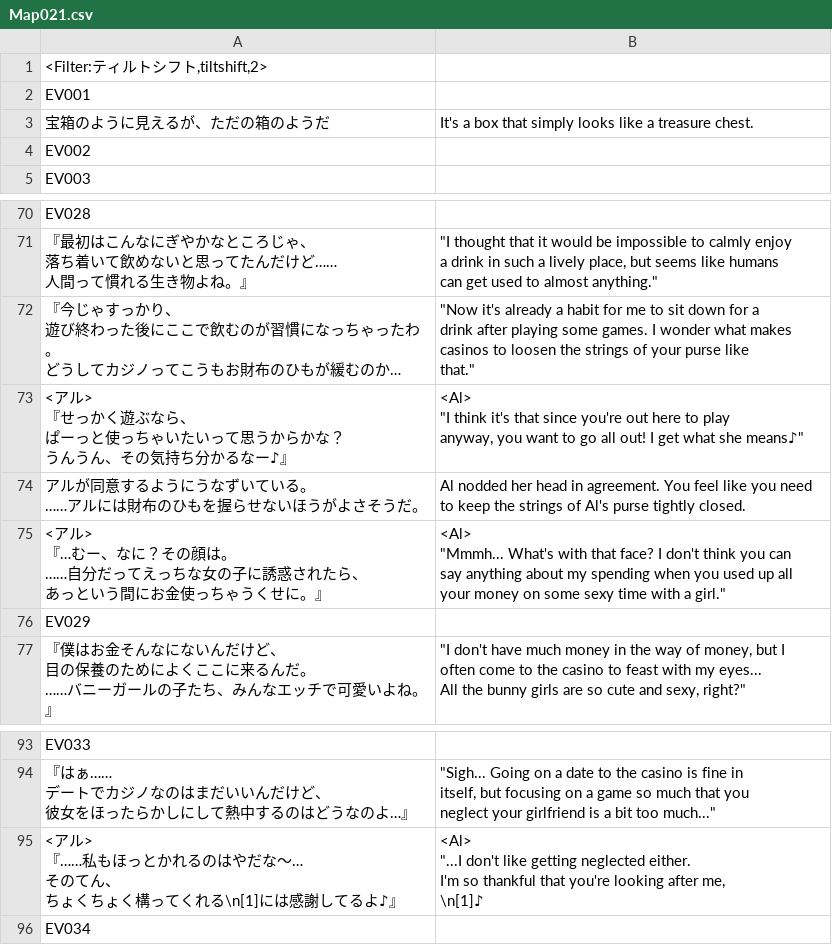
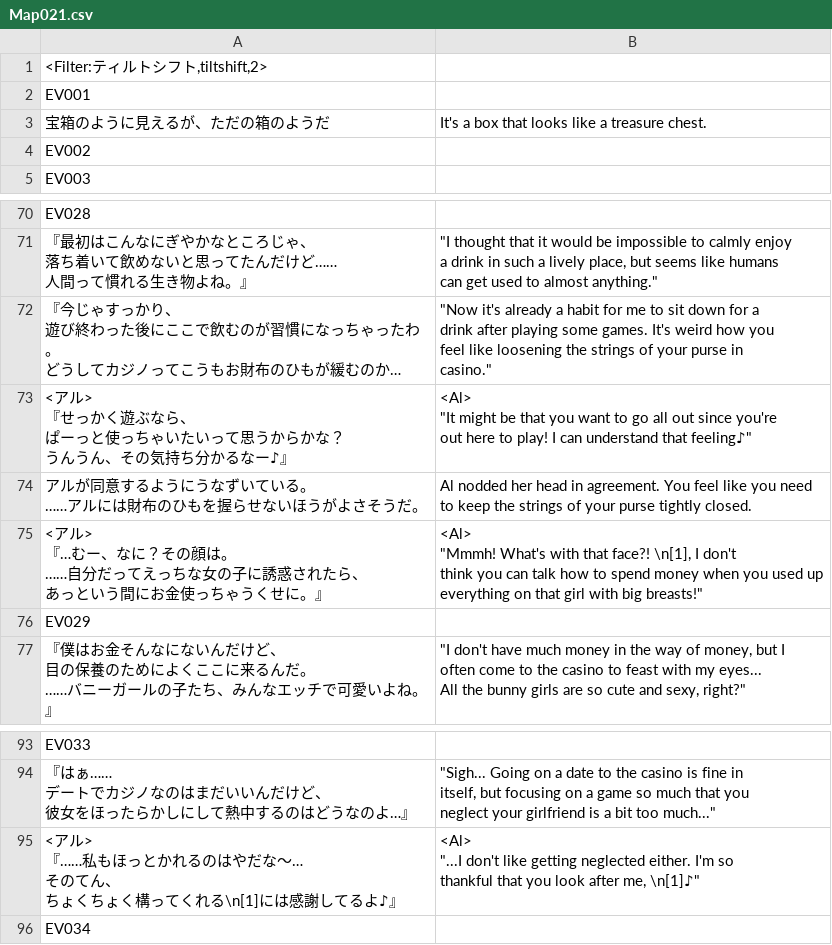
Before and after one commit to PummelsTL/TowerOfAlfimia, a CSV file: www/data/Map021.csv, drawn as a sheet; only a part is shown, gaps mark what is left out; long unchanged cells end in …; ↵ is a line break in a cell; the diff names each change by its address in the sheet, - before the commit and + after, or states it on an @@ line.

Commit message:
Casino

```diff
--- a/www/data/Map021.csv
+++ b/www/data/Map021.csv
-B3: …box that simply looks like…
+B3: …box that looks like…
-B72: …some games. I wonder what makes ↵ casinos to loosen the strings of your purse like ↵ that."
+B72: …some games. It's weird how you ↵ feel like loosening the strings of your purse in ↵ casino."
-B73: <Al> ↵ "I think it's that since you're out here to play ↵ anyway, you want to go all out! I get what she means♪"
+B73: <Al> ↵ "It might be that you want to go all out since you're ↵ out here to play! I can understand that feeling♪"
-B74: …strings of Al's purse tightly…
+B74: …strings of your purse tightly…
-B75: <Al> ↵ "Mmmh... What's with that face? I don't think you can ↵ say anything about my spending when you used up all ↵ your money on some sexy time with a girl."
+B75: <Al> ↵ "Mmmh! What's with that face?! \n[1], I don't ↵ think you can talk how to spend money when you used up ↵ everything on that girl with big breasts!"
-B95: …thankful that you're looking after me, ↵ \n[1]♪
+B95: …thankful that you look after me, \n[1]♪"
```
